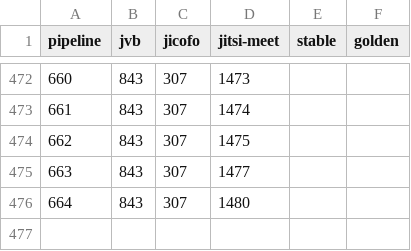
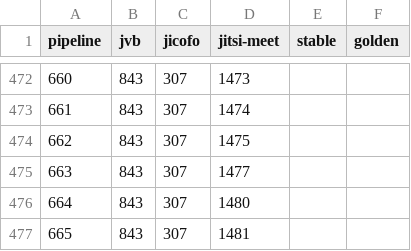
Before and after one commit to jitsi/jitsi-videobridge-permo, a CSV file: versions.csv, drawn as a sheet; only a part is shown, gaps mark what is left out; the diff names each change by its address in the sheet, - before the commit and + after, or states it on an @@ line.

Commit message:
jenkins performance build jenkins-jitsi-performance-statistics-787 Version 665_843_307_1481

```diff
--- a/versions.csv
+++ b/versions.csv
+row 477: 665 | 843 | 307 | 1481
```
Also changed, not shown: 8 other files.
